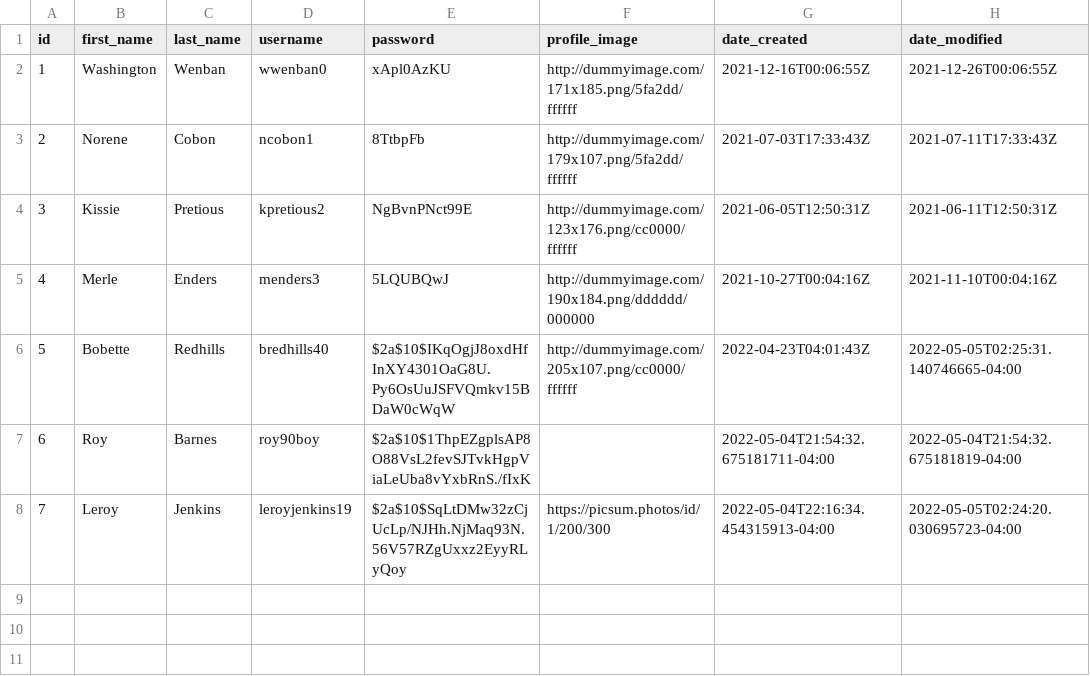
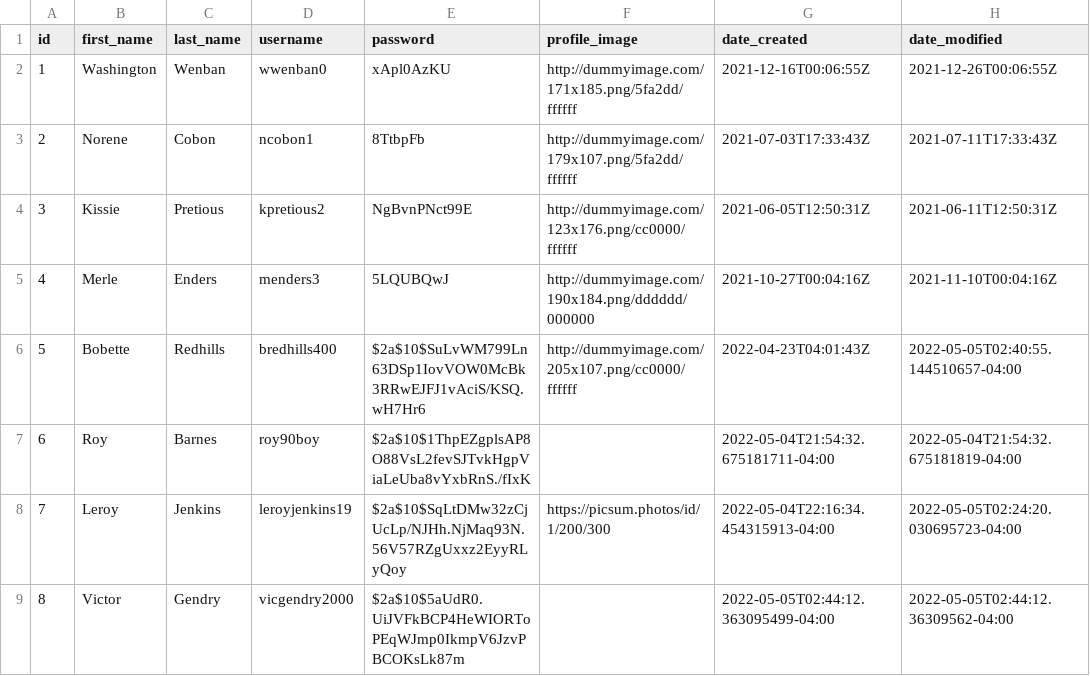
Before and after one commit to architMahto/screecher-rest-api, a CSV file: data/users.csv, drawn as a sheet.

```diff
--- a/data/users.csv
+++ b/data/users.csv
@@ -5,4 +5,5 @@ id,first_name,last_name,username,password,profile_image,date_created,date_modifi
 4,Merle,Enders,menders3,5LQUBQwJ,http://dummyimage.com/190x184.png/dddddd/000000,2021-10-27T00:04:16Z,2021-11-10T00:04:16Z
-5,Bobette,Redhills,bredhills40,$2a$10$IKqOgjJ8oxdHfInXY4301OaG8U.Py6OsUuJSFVQmkv15BDaW0cWqW,http://dummyimage.com/205x107.png/cc0000/ffffff,2022-04-23T04:01:43Z,2022-05-05T02:25:31.140746665-04:00
+5,Bobette,Redhills,bredhills400,$2a$10$SuLvWM799Ln63DSp1IovVOW0McBk3RRwEJFJ1vAciS/KSQ.wH7Hr6,http://dummyimage.com/205x107.png/cc0000/ffffff,2022-04-23T04:01:43Z,2022-05-05T02:40:55.144510657-04:00
 6,Roy,Barnes,roy90boy,$2a$10$1ThpEZgplsAP8O88VsL2fevSJTvkHgpViaLeUba8vYxbRnS./fIxK,,2022-05-04T21:54:32.675181711-04:00,2022-05-04T21:54:32.675181819-04:00
 7,Leroy,Jenkins,leroyjenkins19,$2a$10$SqLtDMw32zCjUcLp/NJHh.NjMaq93N.56V57RZgUxxz2EyyRLyQoy,https://picsum.photos/id/1/200/300,2022-05-04T22:16:34.454315913-04:00,2022-05-05T02:24:20.030695723-04:00
+8,Victor,Gendry,vicgendry2000,$2a$10$5aUdR0.UiJVFkBCP4HeWIORToPEqWJmp0IkmpV6JzvPBCOKsLk87m,,2022-05-05T02:44:12.363095499-04:00,2022-05-05T02:44:12.36309562-04:00
```
Also changed, not shown: 9 other files.
